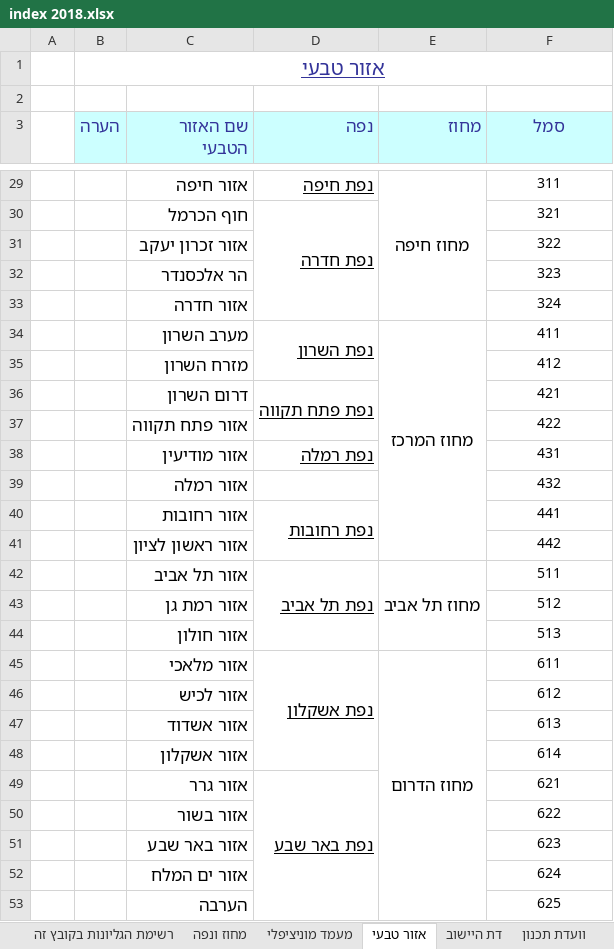
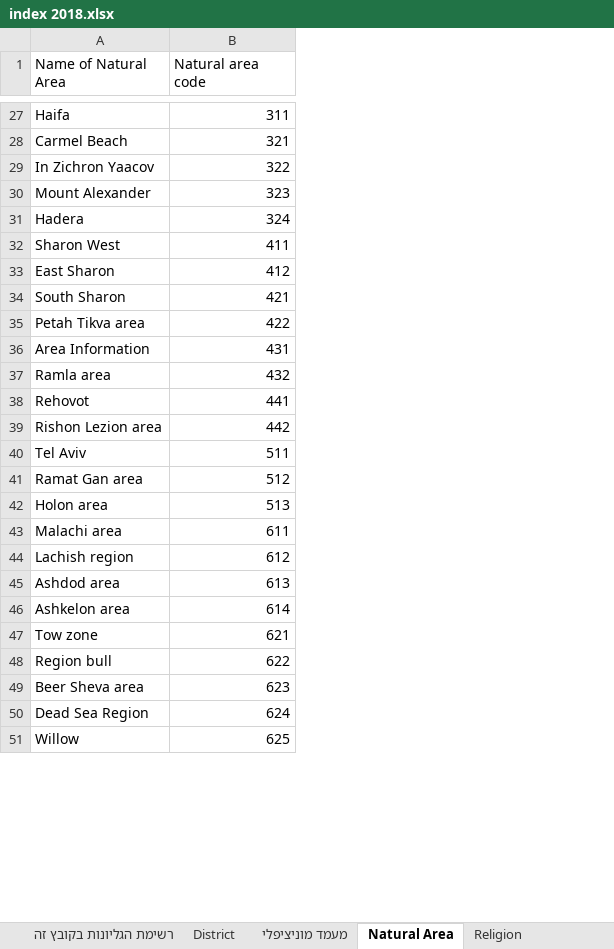
Before and after one commit to gabi939/elections, an Excel workbook: index 2018.xlsx, sheet Natural Area, drawn as a sheet; only a part is shown, gaps mark what is left out; values as stored, in another font and other column widths than the file's, no borders; removed rows and columns are numbered as before the commit, all else as after; the diff covers the shown part only; the diff names each change by its address in the sheet, - before the commit and + after, or states it on an @@ line.

Commit message:
relevant sheets translated

```diff
--- a/index 2018.xlsx (sheet Natural Area)
+++ b/index 2018.xlsx (sheet Natural Area)
-sheet tab: מחוז ונפה
+sheet tab: District
-sheet tab: אזור טבעי
+sheet tab: Natural Area
-sheet tab: דת היישוב
+sheet tab: Religion
-column A, empty
-column B (הערה), empty
-column C (שם האזור הטבעי), rows 29-53: אזור חיפה | חוף הכרמל | אזור זכרון יעקב | הר אלכסנדר | אזור חדרה | מערב השרון | מזרח השרון | דרום השרון | אזור פתח תקווה | אזור מודיעין | אזור רמלה | אזור רחובות | אזור ראשון לציון | אזור תל אביב | אזור רמת גן | אזור חולון | אזור מלאכי | אזור לכיש | אזור אשדוד | אזור אשקלון | אזור גרר | אזור בשור | אזור באר שבע | אזור ים המלח | הערבה
-column D (נפה), rows 29-49: נפת חיפה | נפת חדרה |  |  |  | נפת השרון |  | נפת פתח תקווה |  | נפת רמלה |  | נפת רחובות |  | נפת תל אביב |  |  | נפת אשקלון |  |  |  | נפת באר שבע
-column E (מחוז), rows 29-45: מחוז חיפה |  |  |  |  | מחוז המרכז |  |  |  |  |  |  |  | מחוז תל אביב |  |  | מחוז הדרום
+column A (Name of Natural Area), rows 27-51: Haifa | Carmel Beach | In Zichron Yaacov | Mount Alexander | Hadera | Sharon West | East Sharon | South Sharon | Petah Tikva area | Area Information | Ramla area | Rehovot | Rishon Lezion area | Tel Aviv | Ramat Gan area | Holon area | Malachi area | Lachish region | Ashdod area | Ashkelon area | Tow zone | Region bull | Beer Sheva area | Dead Sea Region | Willow
-row 1:  | אזור טבעי
-row 2: (empty)
-B1: סמל
+B1: Natural area code
@@ B1 fill: #CCFFFF → none, bold: on → off, text colour: #333399 → black, text size: smaller, alignment: center → left @@
-B27:B51 alignment: center
+B27:B51 alignment: right
```
Also changed, not shown: cell formats elsewhere in this sheet, sheet District, other sheet tabs, bycode2018.xlsx, 1 other file.
